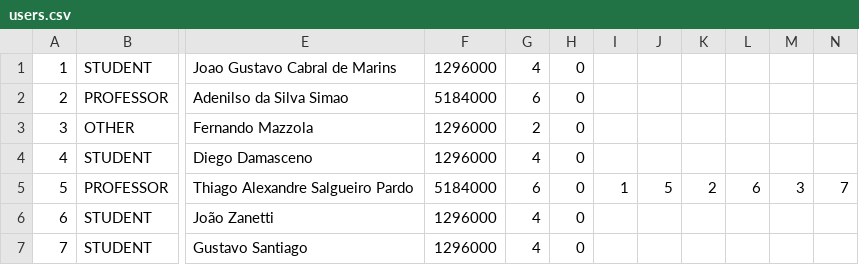
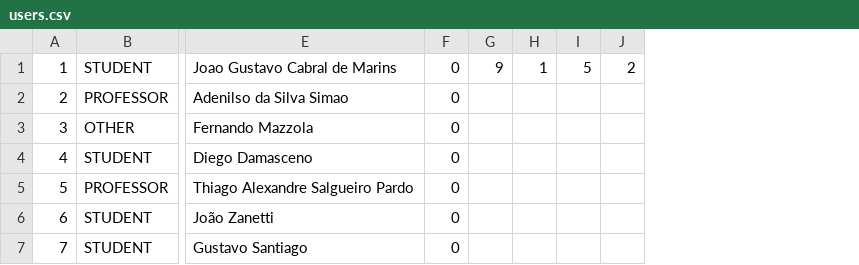
Before and after one commit to jgcmarins/dedaled, a CSV file: v150526225054/files/users.csv, drawn as a sheet; only a part is shown, gaps mark what is left out; removed rows and columns are numbered as before the commit, all else as after; the diff names each change by its address in the sheet, - before the commit and + after, or states it on an @@ line.

```diff
--- a/v150526225054/files/users.csv
+++ b/v150526225054/files/users.csv
-column F, rows 1-7: 1296000 | 5184000 | 1296000 | 1296000 | 5184000 | 1296000 | 1296000
-column G, rows 1-7: 4 | 6 | 2 | 4 | 6 | 4 | 4
+column G, row 1: 9
-column L, row 5: 6
-column M, row 5: 3
-column N, row 5: 7
-H1: (empty)
+H1: 1
-I1: (empty)
+I1: 5
-J1: (empty)
+J1: 2
-H5: 1
+H5: (empty)
-I5: 5
+I5: (empty)
-J5: 2
+J5: (empty)
```
Also changed, not shown: v150526225054/files/library.csv, 38 other files.
